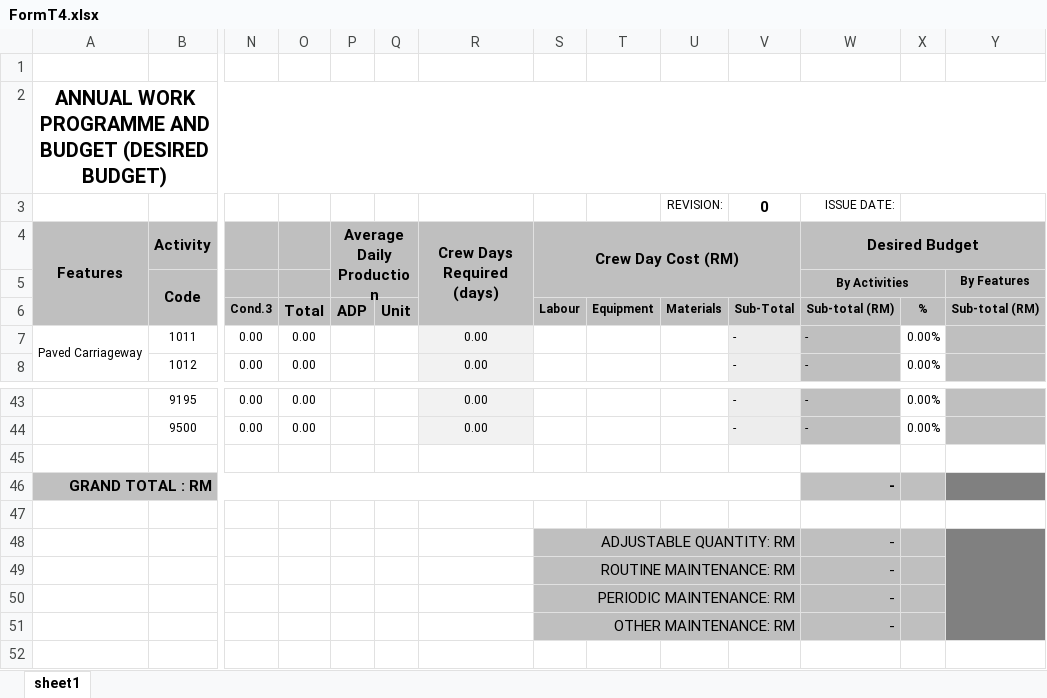
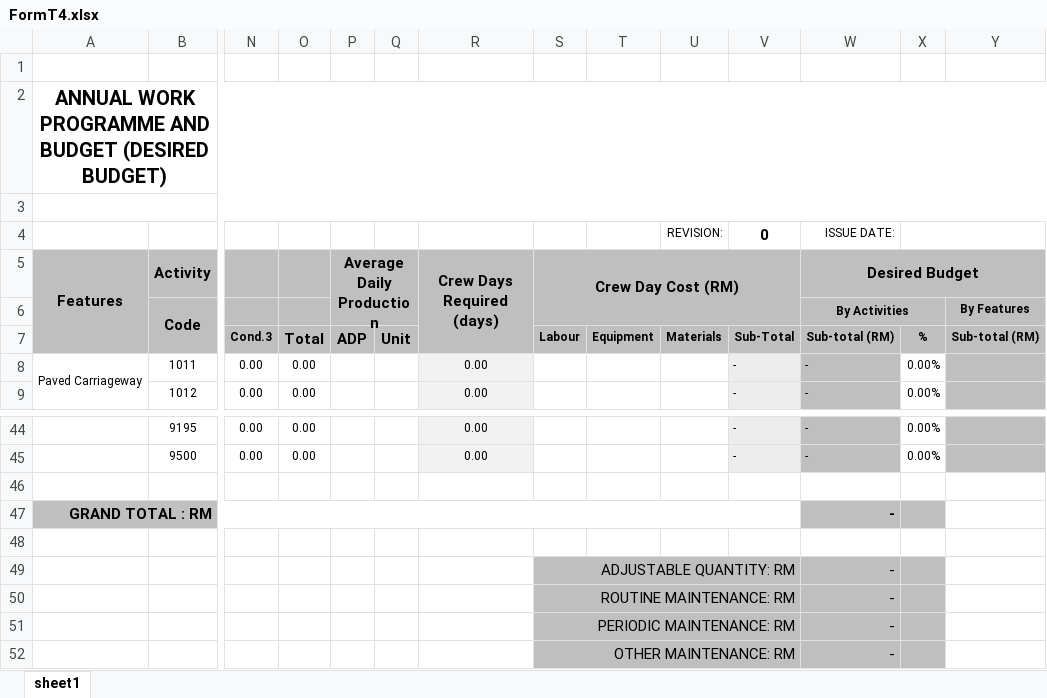
Before and after one commit to avowsteam/RAMMS2.0, an Excel workbook: RAMS/Web/RAMMS.Web.UI/wwwroot/Templates/FormT4.xlsx, sheet sheet1, drawn as a sheet; only a part is shown, gaps mark what is left out; values as stored, in another font and other column widths than the file's, no borders; conditional formats not drawn; removed rows and columns are numbered as before the commit, all else as after; rows hold the shown columns only; the diff names each change by its address in the sheet, - before the commit and + after, or states it on an @@ line.

```diff
--- a/RAMS/Web/RAMMS.Web.UI/wwwroot/Templates/FormT4.xlsx (sheet sheet1)
+++ b/RAMS/Web/RAMMS.Web.UI/wwwroot/Templates/FormT4.xlsx (sheet sheet1)
+row 3: (empty)
-Y47 fill: #808080
+Y47 fill: none
-Y49:Y52 fill: #808080
+Y49:Y52 fill: none
-Y48:Y51 merged
```
Also changed, not shown: 8 other files.
